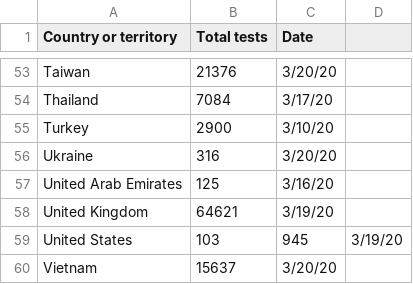
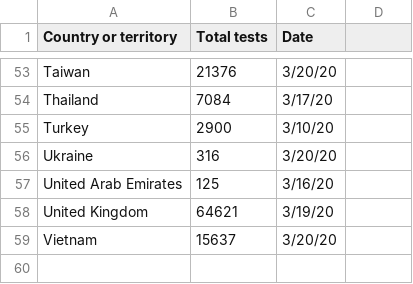
Before and after one commit to kniewiarowska/corona_data, a CSV file: dane.csv, drawn as a sheet; only a part is shown, gaps mark what is left out; the diff names each change by its address in the sheet, - before the commit and + after, or states it on an @@ line.

Commit message:
Update dane.csv

```diff
--- a/dane.csv
+++ b/dane.csv
-row 59: United States | 103 | 945 | 3/19/20
```
